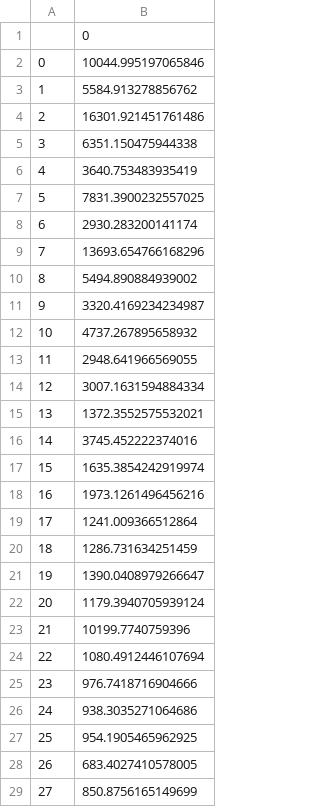
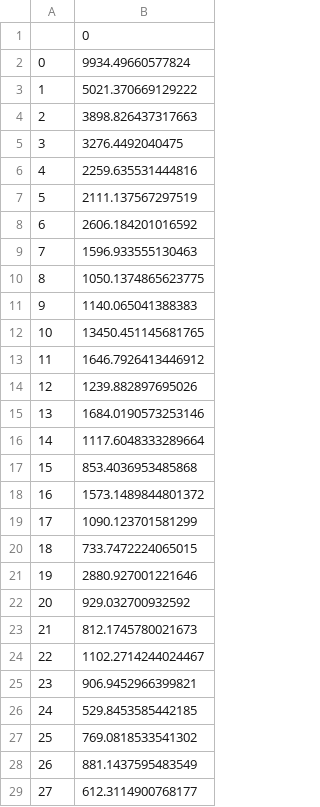
Before and after one commit to voxmenthe/TF_RNN_1, a CSV file: my_lstm_odyssey/logs/train_perps.csv, drawn as a sheet; only a part is shown; the diff covers the shown part only.

Commit message:
Added MI-LSTM implementation

```diff
--- a/my_lstm_odyssey/logs/train_perps.csv
+++ b/my_lstm_odyssey/logs/train_perps.csv
@@ -1,29 +1,29 @@
 ,0
-0,10044.995197065846
-1,5584.913278856762
-2,16301.921451761486
-3,6351.150475944338
-4,3640.753483935419
-5,7831.3900232557025
-6,2930.283200141174
-7,13693.654766168296
-8,5494.890884939002
-9,3320.4169234234987
-10,4737.267895658932
-11,2948.641966569055
-12,3007.1631594884334
-13,1372.3552575532021
-14,3745.452222374016
-15,1635.3854242919974
-16,1973.1261496456216
-17,1241.009366512864
-18,1286.731634251459
-19,1390.0408979266647
-20,1179.3940705939124
-21,10199.7740759396
-22,1080.4912446107694
-23,976.7418716904666
-24,938.3035271064686
-25,954.1905465962925
-26,683.4027410578005
-27,850.8756165149699
+0,9934.49660577824
+1,5021.370669129222
+2,3898.826437317663
+3,3276.4492040475
+4,2259.635531444816
+5,2111.137567297519
+6,2606.184201016592
+7,1596.933555130463
+8,1050.1374865623775
+9,1140.065041388383
+10,13450.451145681765
+11,1646.7926413446912
+12,1239.882897695026
+13,1684.0190573253146
+14,1117.6048333289664
+15,853.4036953485868
+16,1573.1489844801372
+17,1090.123701581299
+18,733.7472224065015
+19,2880.927001221646
+20,929.032700932592
+21,812.1745780021673
+22,1102.2714244024467
+23,906.9452966399821
+24,529.8453585442185
+25,769.0818533541302
+26,881.1437595483549
+27,612.3114900768177
```
Also changed, not shown: 11 edited cells elsewhere in this file, my_lstm_odyssey/logs/train_costs.csv, my_lstm_odyssey/logs/valid_costs.csv, 4 other files.
